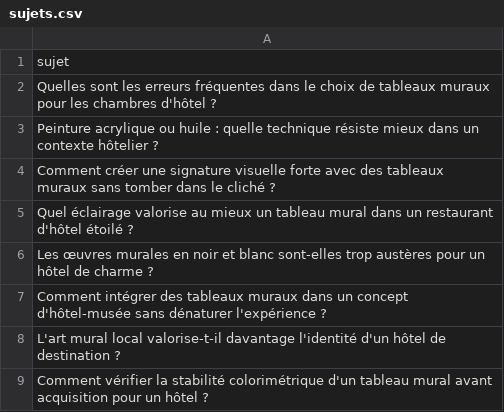
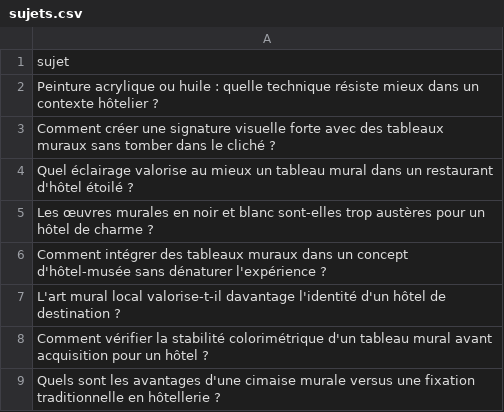
Before and after one commit to Metalosmose21/hotel-luxe-1, a CSV file: sujets.csv, drawn as a sheet; only a part is shown; the shorter side is filled out with more unchanged rows; the diff names each change by its address in the sheet, - before the commit and + after, or states it on an @@ line.

```diff
--- a/sujets.csv
+++ b/sujets.csv
-row 2: Quelles sont les erreurs fréquentes dans le choix de tableaux muraux pour les chambres d'hôtel ?
```
Also changed, not shown: sujets_traites.csv.
